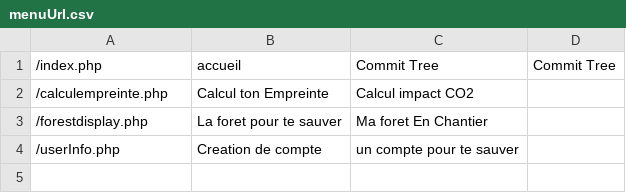
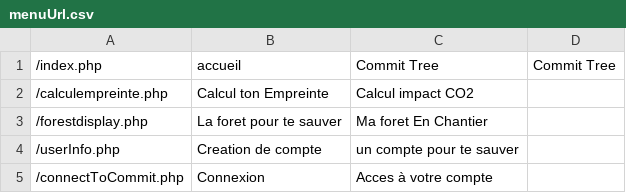
Before and after one commit to splinterod/projet1_php, a CSV file: data/menuUrl.csv, drawn as a sheet; the diff names each change by its address in the sheet, - before the commit and + after, or states it on an @@ line.

Commit message:
conectTocommit.php add with connection to bdd and possiblity to a user to connect too this account

```diff
--- a/data/menuUrl.csv
+++ b/data/menuUrl.csv
+row 5: /connectToCommit.php | Connexion | Acces à votre compte
```
Also changed, not shown: 11 other files.
